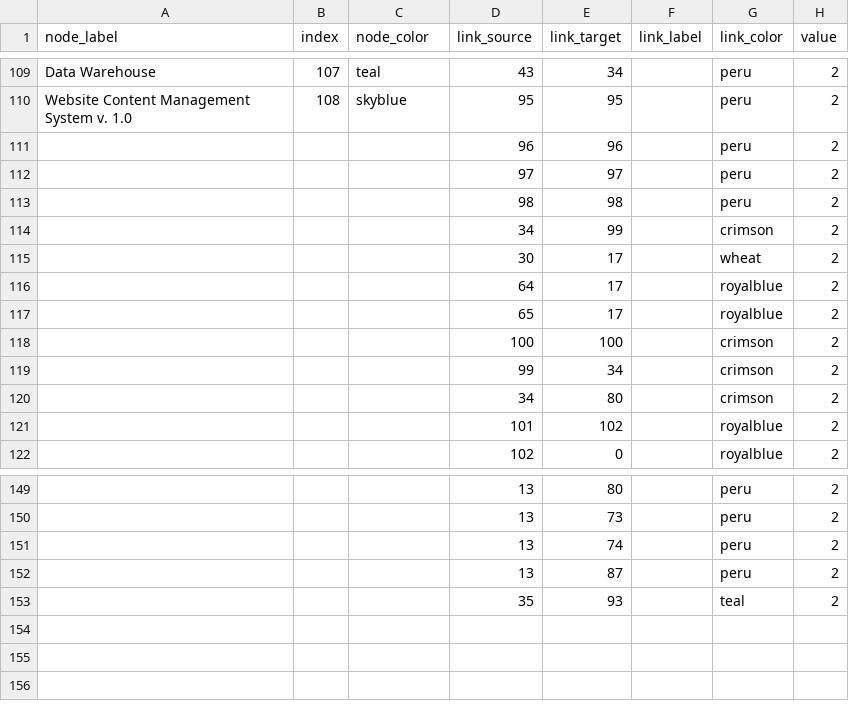
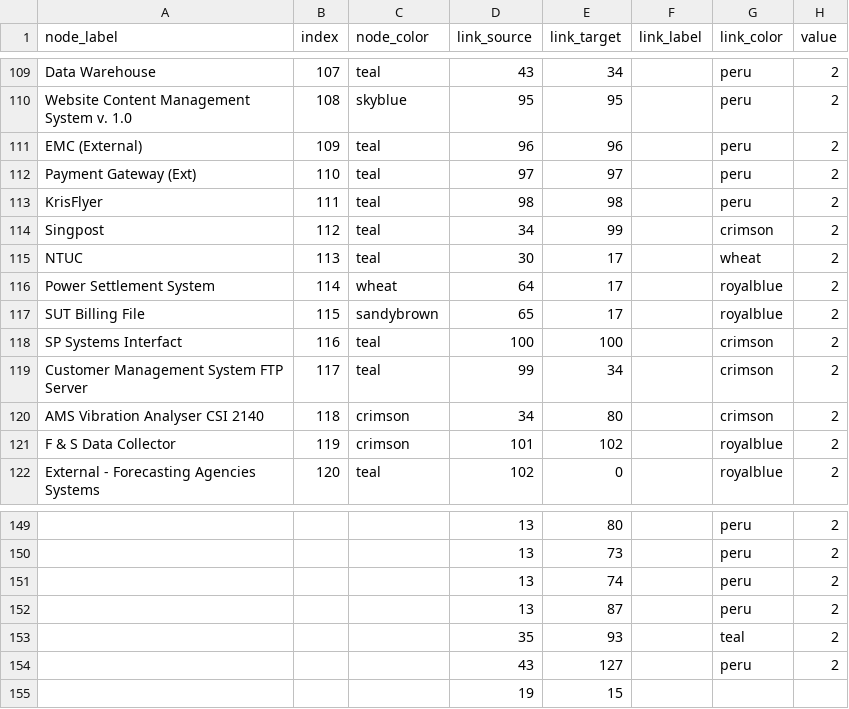
Before and after one commit to nbhogal/testJson, a CSV file: apps-links.csv, drawn as a sheet; only a part is shown, gaps mark what is left out; the diff covers the shown part only.

```diff
--- a/apps-links.csv
+++ b/apps-links.csv
@@ -110,13 +110,13 @@ Data Warehouse,107,teal,43,34,,peru,2
 Website Content Management System v. 1.0,108,skyblue,95,95,,peru,2
-,,,96,96,,peru,2
-,,,97,97,,peru,2
-,,,98,98,,peru,2
-,,,34,99,,crimson,2
-,,,30,17,,wheat,2
-,,,64,17,,royalblue,2
-,,,65,17,,royalblue,2
-,,,100,100,,crimson,2
-,,,99,34,,crimson,2
-,,,34,80,,crimson,2
-,,,101,102,,royalblue,2
-,,,102,0,,royalblue,2
+EMC (External),109,teal,96,96,,peru,2
+Payment Gateway (Ext),110,teal,97,97,,peru,2
+KrisFlyer,111,teal,98,98,,peru,2
+Singpost,112,teal,34,99,,crimson,2
+NTUC,113,teal,30,17,,wheat,2
+Power Settlement System,114,wheat,64,17,,royalblue,2
+SUT Billing File,115,sandybrown,65,17,,royalblue,2
+SP Systems Interfact,116,teal,100,100,,crimson,2
+Customer Management System FTP Server,117,teal,99,34,,crimson,2
+AMS Vibration Analyser CSI 2140,118,crimson,34,80,,crimson,2
+F & S Data Collector,119,crimson,101,102,,royalblue,2
+External - Forecasting Agencies Systems,120,teal,102,0,,royalblue,2
@@ -153 +153,3 @@ Website Content Management System v. 1.0,108,skyblue,95,95,,peru,2
 ,,,35,93,,teal,2
+,,,43,127,,peru,2
+,,,19,15,,,
```
Also changed, not shown: 69 edited cells elsewhere in this file, app-master.csv, 3 other files.
